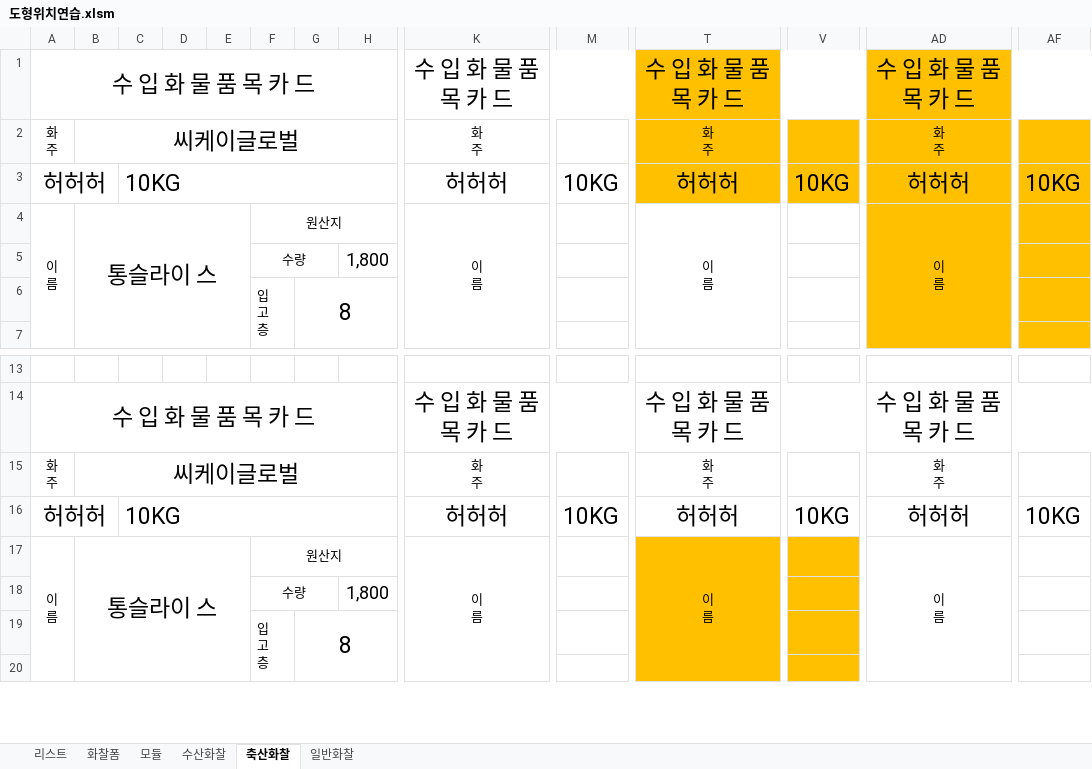
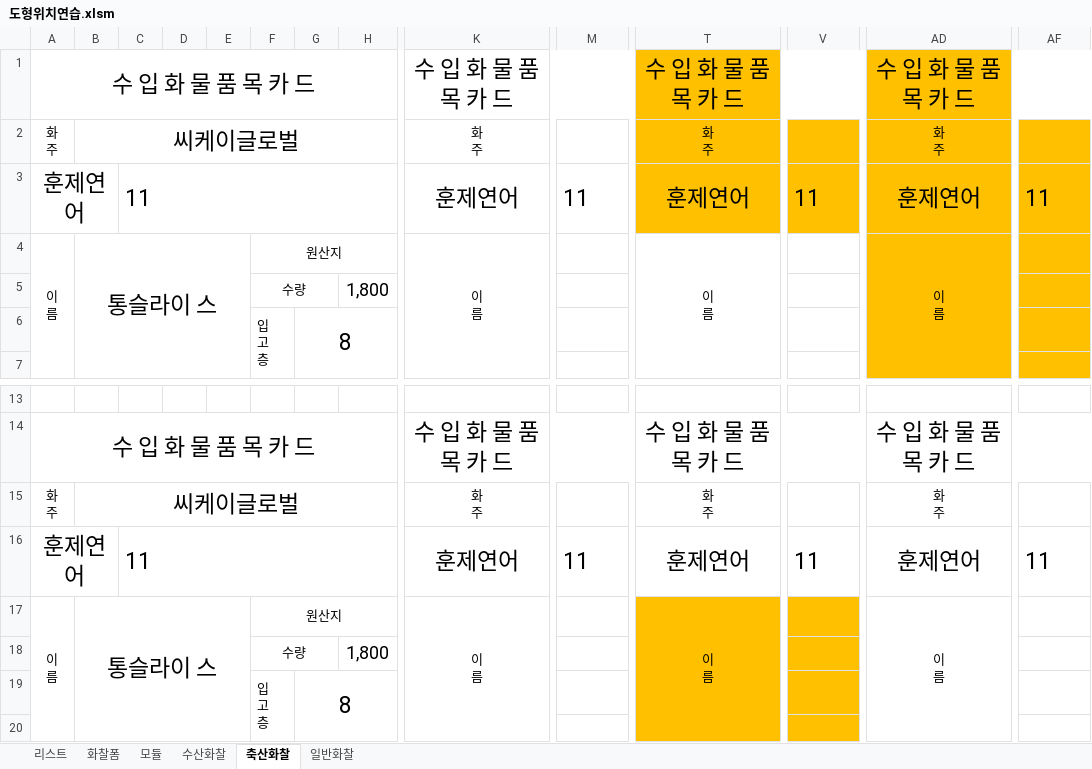
Before and after one commit to ycy2000/ycy2000.github.io, an Excel workbook: 도형위치연습.xlsm, sheet 축산화찰, drawn as a sheet; only a part is shown, gaps mark what is left out; values as stored, in another font and other column widths than the file's, no borders; removed rows and columns are numbered as before the commit, all else as after; rows hold the shown columns only; the diff names each change by its address in the sheet, - before the commit and + after, or states it on an @@ line.

```diff
--- a/도형위치연습.xlsm (sheet 축산화찰)
+++ b/도형위치연습.xlsm (sheet 축산화찰)
-row 3: 허허허 |  | 10KG |  |  |  |  |  | 허허허 | 10KG | 허허허 | 10KG | 허허허 | 10KG
+row 3: 훈제연어 |  | 11 |  |  |  |  |  | 훈제연어 | 11 | 훈제연어 | 11 | 훈제연어 | 11
-row 16: 허허허 |  | 10KG |  |  |  |  |  | 허허허 | 10KG | 허허허 | 10KG | 허허허 | 10KG
+row 16: 훈제연어 |  | 11 |  |  |  |  |  | 훈제연어 | 11 | 훈제연어 | 11 | 훈제연어 | 11
```
Also changed, not shown: sheet 일반화찰, sheet 수산화찰, sheet 모듈, sheet 리스트, charts or pictures.
